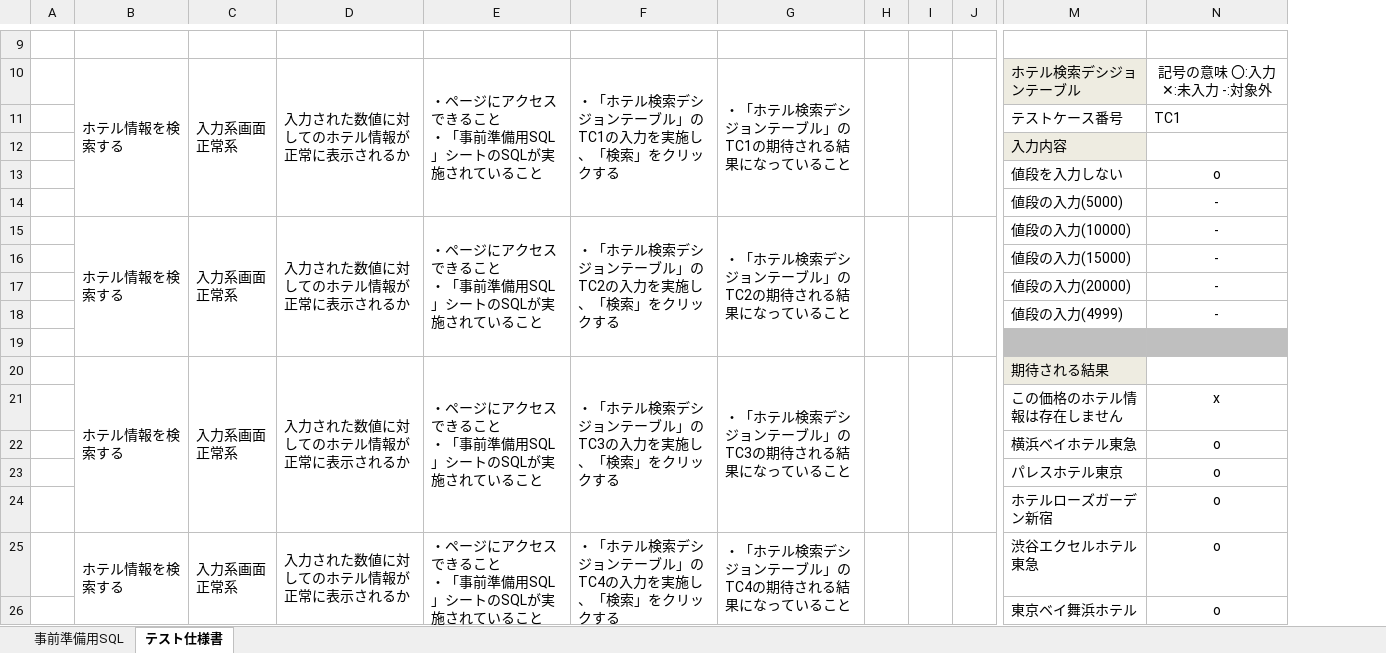
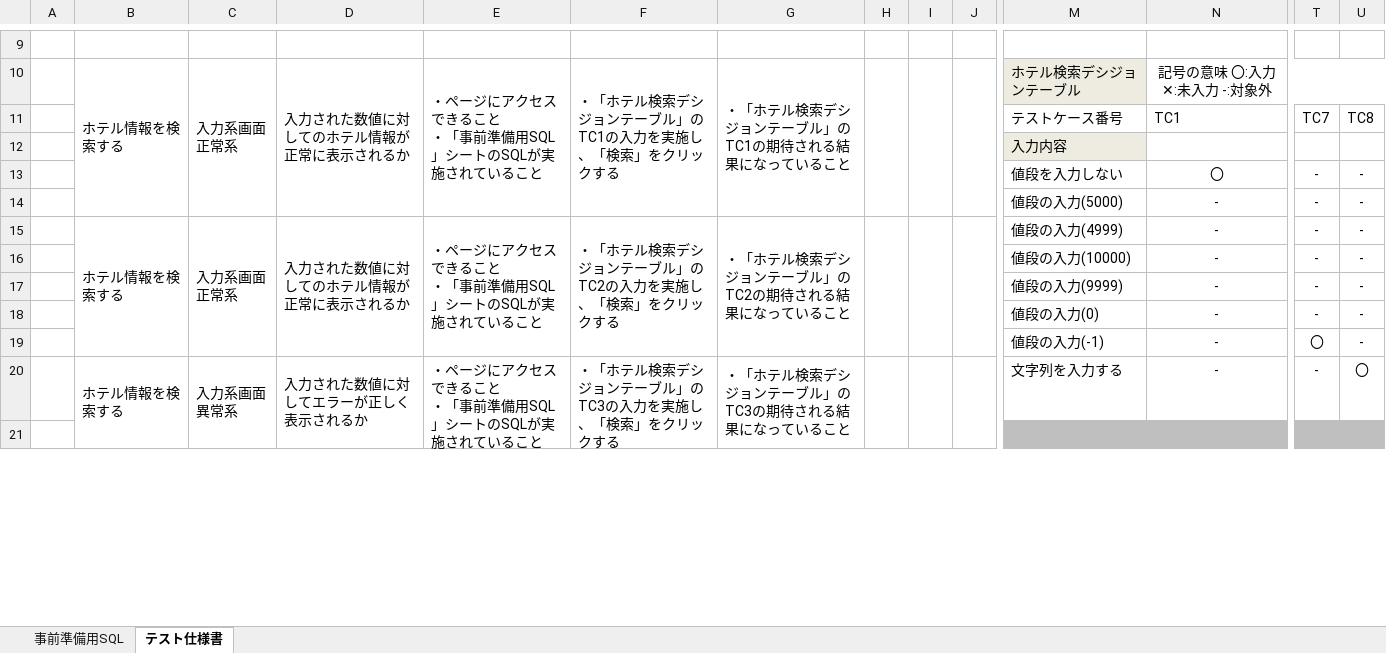
Before and after one commit to tairamatsuta/ex-intermediate, an Excel workbook: テスト仕様書/テスト仕様書(演習2).xlsx, sheet テスト仕様書, drawn as a sheet; only a part is shown, gaps mark what is left out; values as stored, in another font and other column widths than the file's, no borders; removed rows and columns are numbered as before the commit, all else as after; rows hold the shown columns only; ↵ is a line break in a cell; the diff covers the shown part only; the diff names each change by its address in the sheet, - before the commit and + after, or states it on an @@ line.

Commit message:
ホテル情報を検索するシステムの作成
ホテル情報を表すドメインの実装

hotelsテーブルを操作するリポジトリの実装

ホテル情報を操作するサービスの実装

ホテル情報が入るフォームの実装

ホテル情報を表示するコントローラの実装

ホテル検索画面の実装

不要なフォームクラスの削除

4999円以下の場合のエラー処理を追加

エラーが正しく表示されなかった箇所を修正

テーブルのデザインを修正

完成（演習2 ）

```diff
--- a/テスト仕様書/テスト仕様書(演習2).xlsx (sheet テスト仕様書)
+++ b/テスト仕様書/テスト仕様書(演習2).xlsx (sheet テスト仕様書)
+column T, rows 11-18: TC7 |  | - | - | - | - | - | -
+column U, rows 11-18: TC8 |  | - | - | - | - | - | -
-N13: o
+N13: 〇
-B15:B19 merged
+B15:B19 merged
-C15:C19 merged
+C15:C19 merged
-D15:D19 merged
+D15:D19 merged
-E15:E19 merged
+E15:E19 merged
-F15:F19 merged
+F15:F19 merged
-G15:G19 merged
+G15:G19 merged
-H15:H19 merged
+H15:H19 merged
-I15:I19 merged
+I15:I19 merged
-J15:J19 merged
+J15:J19 merged
-M15: 値段の入力(10000)
+M15: 値段の入力(4999)
-M16: 値段の入力(15000)
+M16: 値段の入力(10000)
-M17: 値段の入力(20000)
+M17: 値段の入力(9999)
-M18: 値段の入力(4999)
+M18: 値段の入力(0)
+row 19:  |  |  |  |  |  |  |  |  |  | 値段の入力(-1) | - | 〇 | -
+row 20:  | ホテル情報を検索する | 入力系画面 ↵ 異常系 | 入力された数値に対してエラーが正しく表示されるか | ・ページにアクセスできること ↵ ・「事前準備用SQL」シートのSQLが実施されていること | ・「ホテル検索デシジョンテーブル」のTC3の入力を実施し、「検索」をクリックする | ・「ホテル検索デシジョンテーブル」のTC3の期待される結果になっていること |  |  |  | 文字列を入力する | - | - | 〇
-row 20:  | ホテル情報を検索する | 入力系画面 ↵ 正常系 | 入力された数値に対してのホテル情報が正常に表示されるか | ・ページにアクセスできること ↵ ・「事前準備用SQL」シートのSQLが実施されていること | ・「ホテル検索デシジョンテーブル」のTC3の入力を実施し、「検索」をクリックする | ・「ホテル検索デシジョンテーブル」のTC3の期待される結果になっていること |  |  |  | 期待される結果
-row 21:  |  |  |  |  |  |  |  |  |  | この価格のホテル情報は存在しません | x
-row 22:  |  |  |  |  |  |  |  |  |  | 横浜ベイホテル東急 | o
-row 23:  |  |  |  |  |  |  |  |  |  | パレスホテル東京 | o
-row 24:  |  |  |  |  |  |  |  |  |  | ホテルローズガーデン新宿 | o
-row 25:  | ホテル情報を検索する | 入力系画面 ↵ 正常系 | 入力された数値に対してのホテル情報が正常に表示されるか | ・ページにアクセスできること ↵ ・「事前準備用SQL」シートのSQLが実施されていること | ・「ホテル検索デシジョンテーブル」のTC4の入力を実施し、「検索」をクリックする | ・「ホテル検索デシジョンテーブル」のTC4の期待される結果になっていること |  |  |  | 渋谷エクセルホテル東急 | o
-row 26:  |  |  |  |  |  |  |  |  |  | 東京ベイ舞浜ホテル | o
```
Also changed, not shown: 16 added rows, 1 removed row, 26 edited cells, cell formats and merged cells elsewhere in this sheet, 7 other files.
